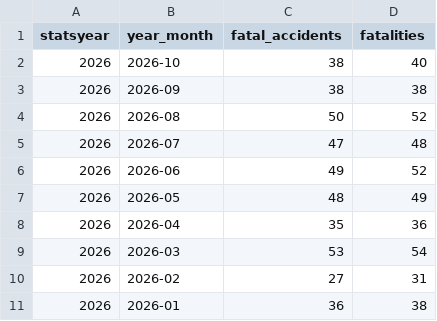
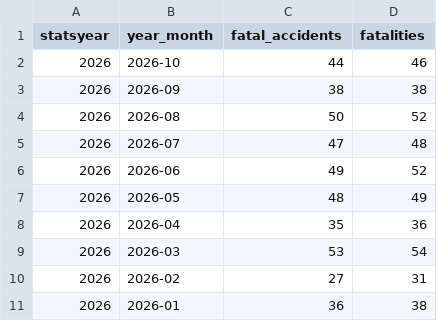
Before and after one commit to unneccesary-roughage/nj-crashes, a CSV file: exports/njsp_monthly_totals_by_year.csv, drawn as a sheet.

```diff
--- a/exports/njsp_monthly_totals_by_year.csv
+++ b/exports/njsp_monthly_totals_by_year.csv
@@ -1,3 +1,3 @@
 statsyear,year_month,fatal_accidents,fatalities
-2026,2026-10,38,40
+2026,2026-10,44,46
 2026,2026-09,38,38
```
Also changed, not shown: exports/njsp_fatal_crashes_all.csv, 5 other files.
